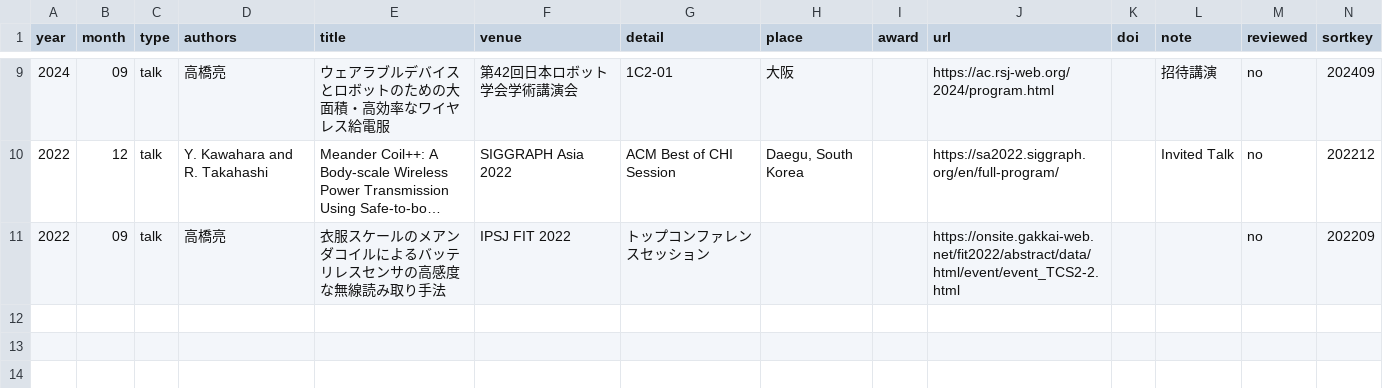
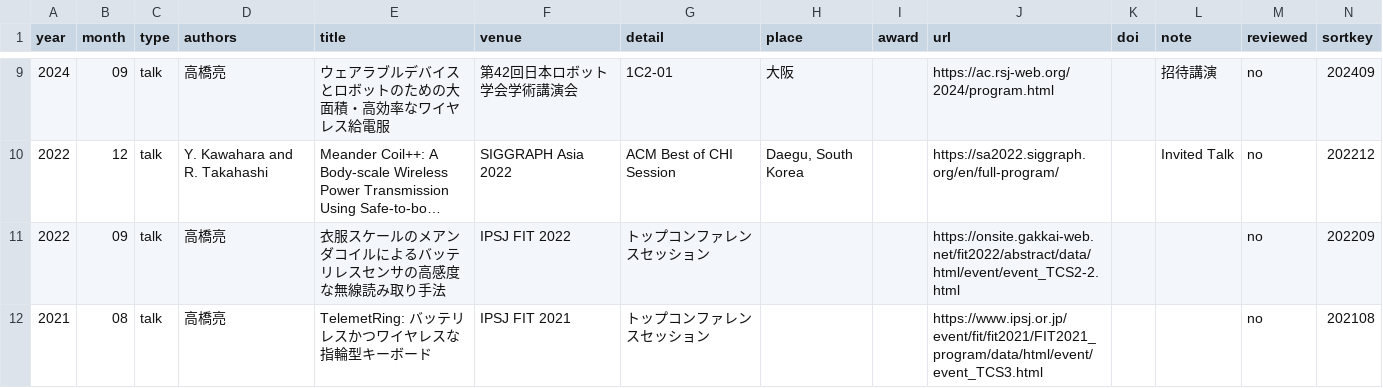
Before and after one commit to takahashiryo/takahashiryo.github.io, a CSV file: _data/talks.csv, drawn as a sheet; only a part is shown, gaps mark what is left out; long unchanged cells end in ….

```diff
--- a/_data/talks.csv
+++ b/_data/talks.csv
@@ -11 +11,2 @@
 "2022","09","talk","高橋亮","衣服スケールのメアンダコイルによるバッテリレスセンサの高感度な無線読み取り手法","IPSJ FIT 2022","トップコンファレンスセッション","","","https://onsite.gakkai-web.net/fit2022/abstract/data/html/event/event_TCS2-2.html","","","no","202209"
+"2021","08","talk","高橋亮","TelemetRing: バッテリレスかつワイヤレスな指輪型キーボード","IPSJ FIT 2021","トップコンファレンスセッション","","","https://www.ipsj.or.jp/event/fit/fit2021/FIT2021_program/data/html/event/event_TCS3.html","","","no","202108"
```
